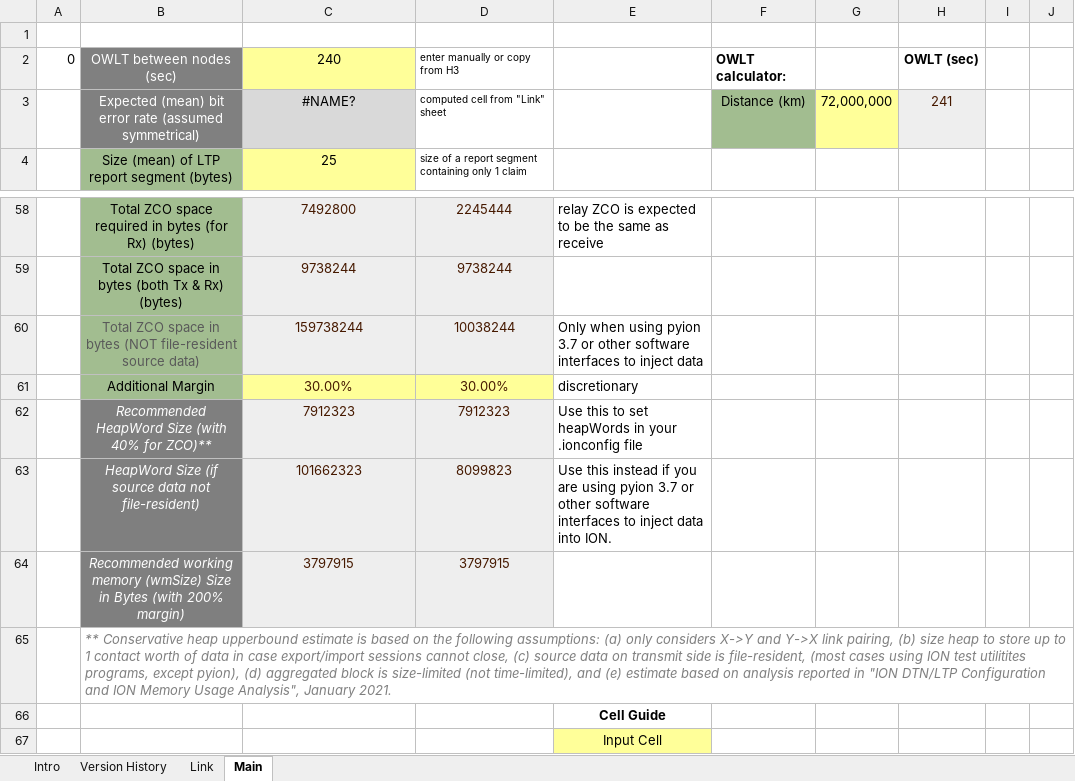
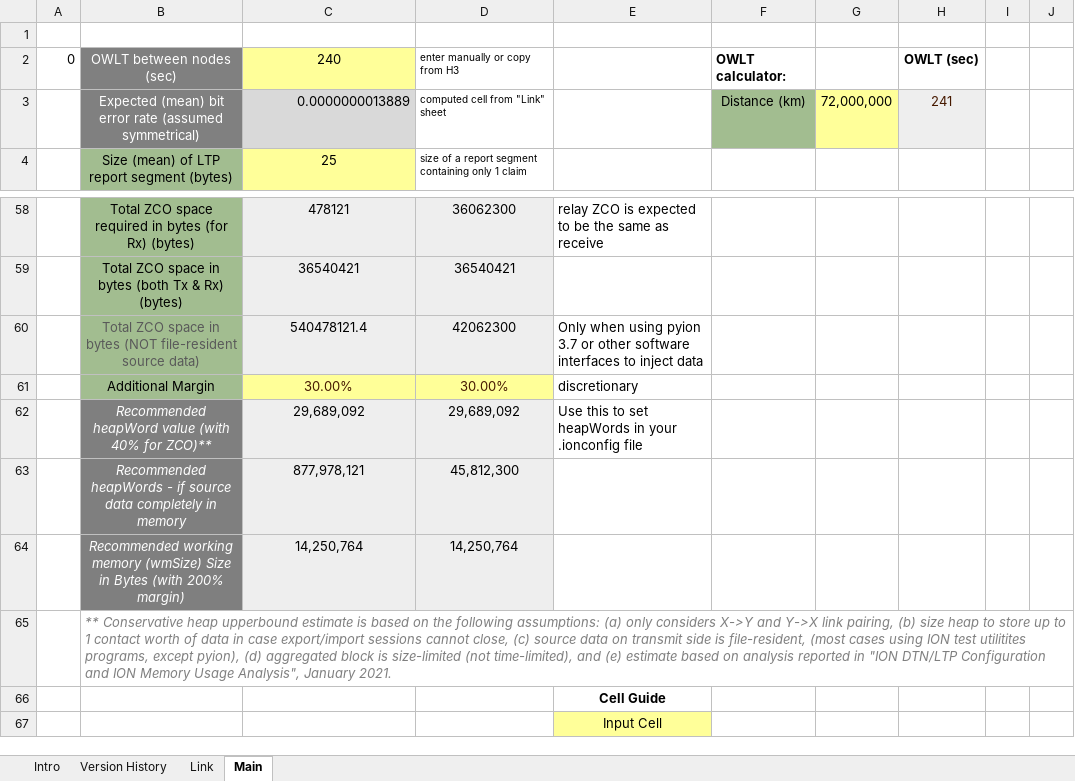
Before and after one commit to nasa-jpl/ION-DTN, an Excel workbook: ION-LTP-configuration_tool.xlsm, sheet Main, drawn as a sheet; only a part is shown, gaps mark what is left out; values as stored, in another font and other column widths than the file's, no borders; conditional formats not drawn; removed rows and columns are numbered as before the commit, all else as after; the diff covers the shown part only; the diff names each change by its address in the sheet, - before the commit and + after, or states it on an @@ line.

```diff
--- a/ION-LTP-configuration_tool.xlsm (sheet Main)
+++ b/ION-LTP-configuration_tool.xlsm (sheet Main)
-C3: #NAME?
+C3: 0.0000000013889
-C3 alignment: center
+C3 alignment: right
-C58:D60 text colour: #461900
+C58:D60 text colour: black
-C58: 7492800
+C58: 478121
-D58: 2245444
+D58: 36062300
-C59: 9738244
+C59: 36540421
-D59: 9738244
+D59: 36540421
-C60: 159738244
+C60: 540478121.4
-D60: 10038244
+D60: 42062300
-row 62:  | Recommended HeapWord Size (with 40% for ZCO)** | 7912323 | 7912323 | Use this to set heapWords in your .ionconfig file
-row 63:  | HeapWord Size (if source data not file-resident) | 101662323 | 8099823 | Use this instead if you are using pyion 3.7 or other software interfaces to inject data into ION.
+row 62:  | Recommended heapWord value (with 40% for ZCO)** | 29,689,092 | 29,689,092 | Use this to set heapWords in your .ionconfig file
+row 63:  | Recommended heapWords - if source data completely in memory | 877,978,121 | 45,812,300
-C64: 3797915
+C64: 14,250,764
-C64:D64 text colour: #461900
+C64:D64 text colour: black
-D64: 3797915
+D64: 14,250,764
```
Also changed, not shown: 7 added rows, 7 removed rows, 45 edited cells and cell formats elsewhere in this sheet, sheet Link, formulas that keep their value.
